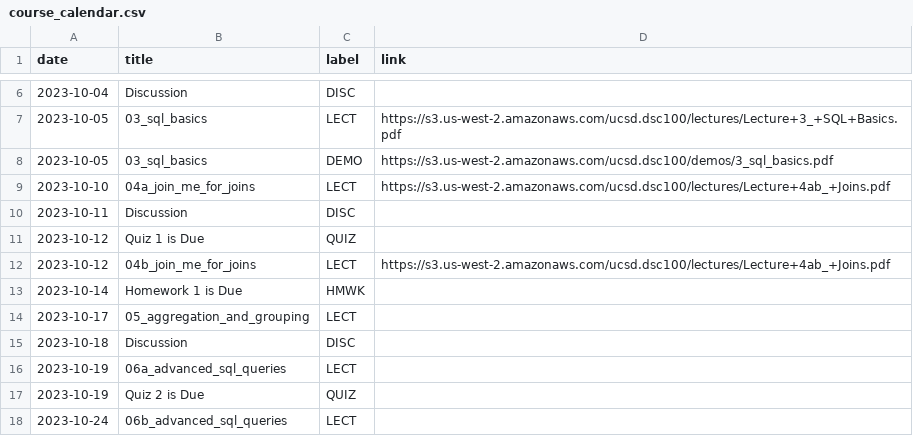
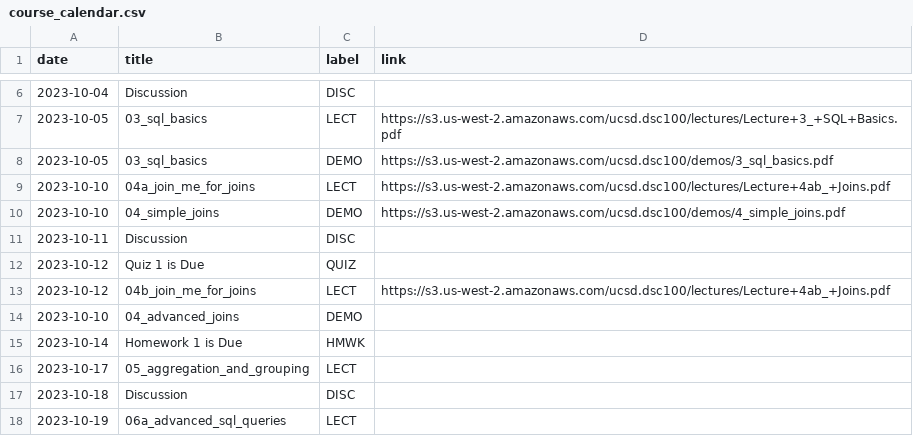
Before and after one commit to kshannon-ucsd/dsc100, a CSV file: _data/fa23/course_calendar.csv, drawn as a sheet; only a part is shown, gaps mark what is left out; the shorter side is filled out with more unchanged rows.

Commit message:
add demo 4

```diff
--- a/_data/fa23/course_calendar.csv
+++ b/_data/fa23/course_calendar.csv
@@ -9,2 +9,3 @@ date,title,label,link
 2023-10-10,04a_join_me_for_joins,LECT,https://s3.us-west-2.amazonaws.com/ucsd.dsc100/lectures/Lecture+4ab_+Joins.pdf
+2023-10-10,04_simple_joins,DEMO,https://s3.us-west-2.amazonaws.com/ucsd.dsc100/demos/4_simple_joins.pdf
 2023-10-11,Discussion,DISC,
@@ -12,2 +13,3 @@ date,title,label,link
 2023-10-12,04b_join_me_for_joins,LECT,https://s3.us-west-2.amazonaws.com/ucsd.dsc100/lectures/Lecture+4ab_+Joins.pdf
+2023-10-10,04_advanced_joins,DEMO,
 2023-10-14,Homework 1 is Due,HMWK,
```
